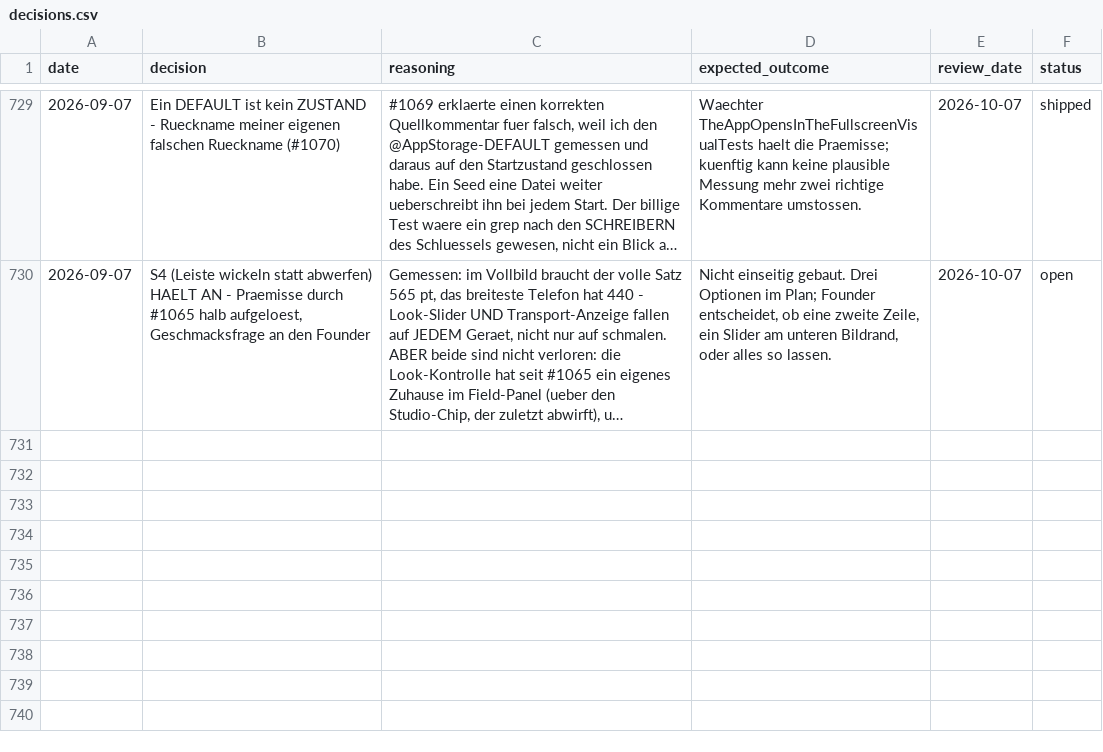
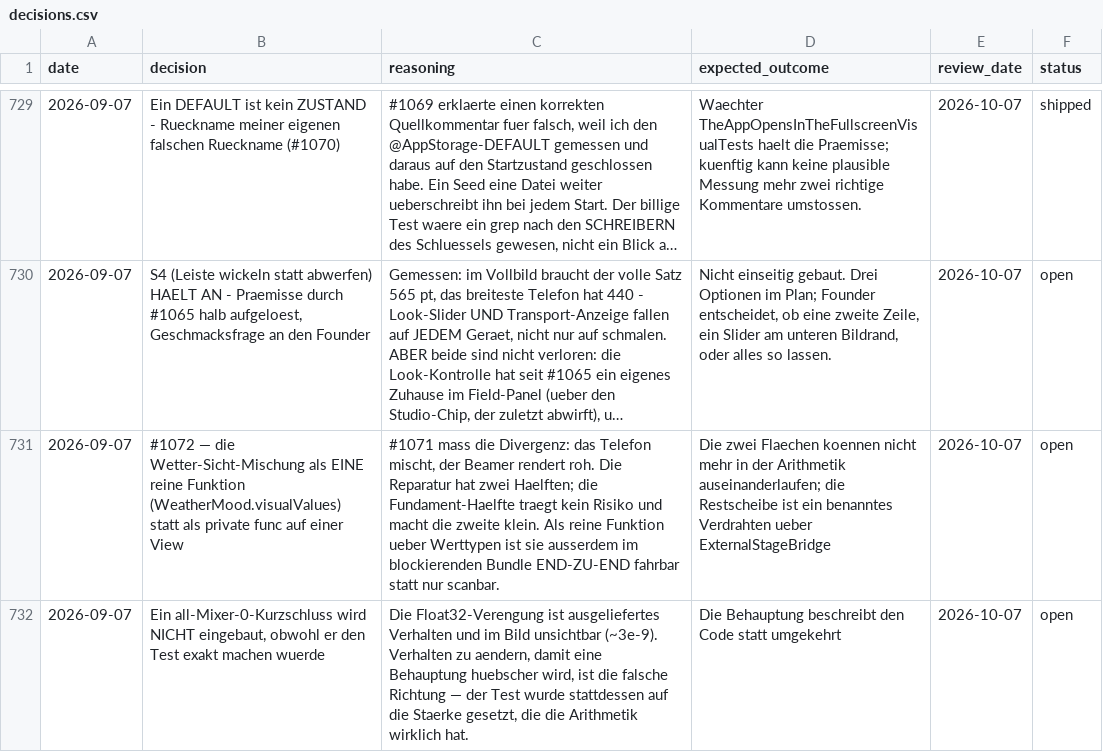
Before and after one commit to vibrationalforce/blab-ios-app, a CSV file: decisions.csv, drawn as a sheet; only a part is shown, gaps mark what is left out; long unchanged cells end in …; the diff names each change by its address in the sheet, - before the commit and + after, or states it on an @@ line.

```diff
--- a/decisions.csv
+++ b/decisions.csv
+row 731: 2026-09-07 | #1072 — die Wetter-Sicht-Mischung als EINE reine Funktion (WeatherMood.visualValues) statt als private func auf einer View | #1071 mass die Divergenz: das Telefon mischt, der Beamer rendert roh. Die Reparatur hat zwei Haelften; die Fundament-Haelfte traegt kein Risiko und macht die zweite klein. Als reine Funktion ueber Werttypen ist sie ausserdem im blockierenden Bundle END-ZU-END fahrbar statt nur scanbar. | Die zwei Flaechen koennen nicht mehr in der Arithmetik auseinanderlaufen; die Restscheibe ist ein benanntes Verdrahten ueber ExternalStageBridge | 2026-10-07 | open
+row 732: 2026-09-07 | Ein all-Mixer-0-Kurzschluss wird NICHT eingebaut, obwohl er den Test exakt machen wuerde | Die Float32-Verengung ist ausgeliefertes Verhalten und im Bild unsichtbar (~3e-9). Verhalten zu aendern, damit eine Behauptung huebscher wird, ist die falsche Richtung — der Test wurde stattdessen auf die Staerke gesetzt, die die Arithmetik wirklich hat. | Die Behauptung beschreibt den Code statt umgekehrt | 2026-10-07 | open
```
Also changed, not shown: 1 other file.
